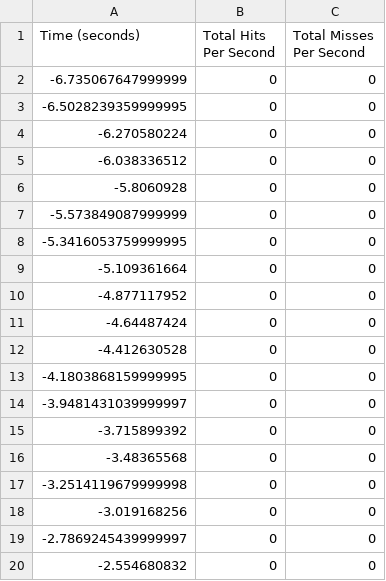
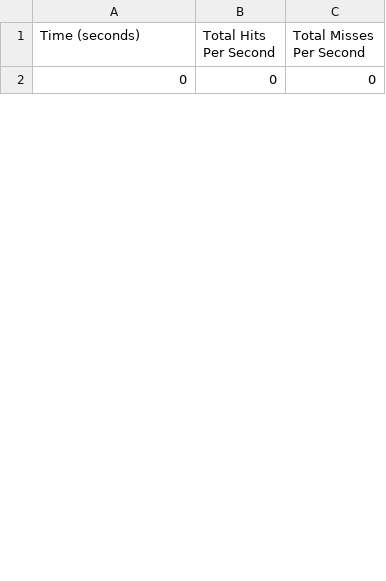
Before and after one commit to HannahMarsh/research, a CSV file: benchmark/data/workload1/csv/06-All_Cache_Requests.csv, drawn as a sheet; only a part is shown; the diff covers the shown part only.

```diff
--- a/benchmark/data/workload1/csv/06-All_Cache_Requests.csv
+++ b/benchmark/data/workload1/csv/06-All_Cache_Requests.csv
@@ -1,20 +1,2 @@
 Time (seconds),Total Hits Per Second,Total Misses Per Second
--6.735067647999999,0,0
--6.5028239359999995,0,0
--6.270580224,0,0
--6.038336512,0,0
--5.8060928,0,0
--5.573849087999999,0,0
--5.3416053759999995,0,0
--5.109361664,0,0
--4.877117952,0,0
--4.64487424,0,0
--4.412630528,0,0
--4.1803868159999995,0,0
--3.9481431039999997,0,0
--3.715899392,0,0
--3.48365568,0,0
--3.2514119679999998,0,0
--3.019168256,0,0
--2.7869245439999997,0,0
--2.554680832,0,0
+0,0,0
```
Also changed, not shown: 29 added rows and 11 removed rows elsewhere in this file, benchmark/data/workload1/csv/03-Database_Requests_Per_Second.csv, benchmark/data/workload1/csv/05-Cache_Requests_Per_Node.csv, 47 other files.
